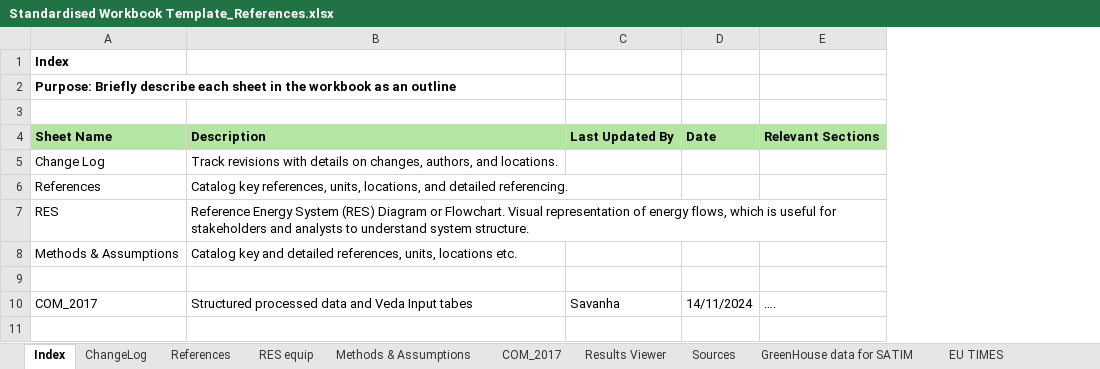
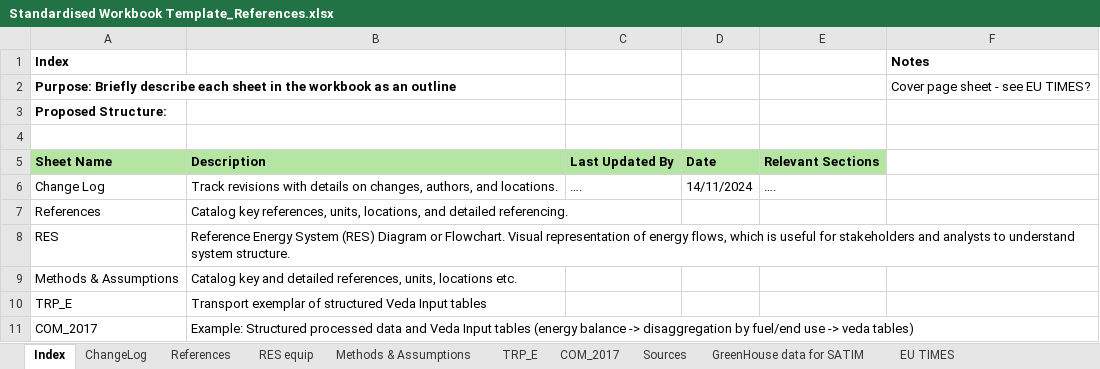
Before and after one commit to SavanhaJadedk/SATIMGE-VedaOnline-Documentation, an Excel workbook: docs/Resources/Standardised Workbook Template_References.xlsx, sheet Index, drawn as a sheet; values as stored, in another font and other column widths than the file's, no borders; addresses are those after the commit; the diff names each change by its address in the sheet, - before the commit and + after, or states it on an @@ line.

```diff
--- a/docs/Resources/Standardised Workbook Template_References.xlsx (sheet Index)
+++ b/docs/Resources/Standardised Workbook Template_References.xlsx (sheet Index)
-sheet tab: Results Viewer
+sheet tab: TRP_E
+column F (Notes), row 2: Cover page sheet - see EU TIMES?
+row 3: Proposed Structure:
-C6: (empty)
+C6: ….
-D6: (empty)
+D6: 14/11/2024
-E6: (empty)
+E6: ….
-row 10: (empty)
+row 10: TRP_E | Transport exemplar of structured Veda Input tables
-B11: Structured processed data and Veda Input tabes
+B11: Example: Structured processed data and Veda Input tables (energy balance -> disaggregation by fuel/end use -> veda tables)
-C11: Savanha
+C11: (empty)
-D11: 14/11/2024
+D11: (empty)
-E11: ….
+E11: (empty)
```
Also changed, not shown: sheet COM_2017, sheet Methods & Assumptions, sheet ChangeLog, sheet RES equip, sheet References, formulas that keep their value, charts or pictures, 4 other files.
